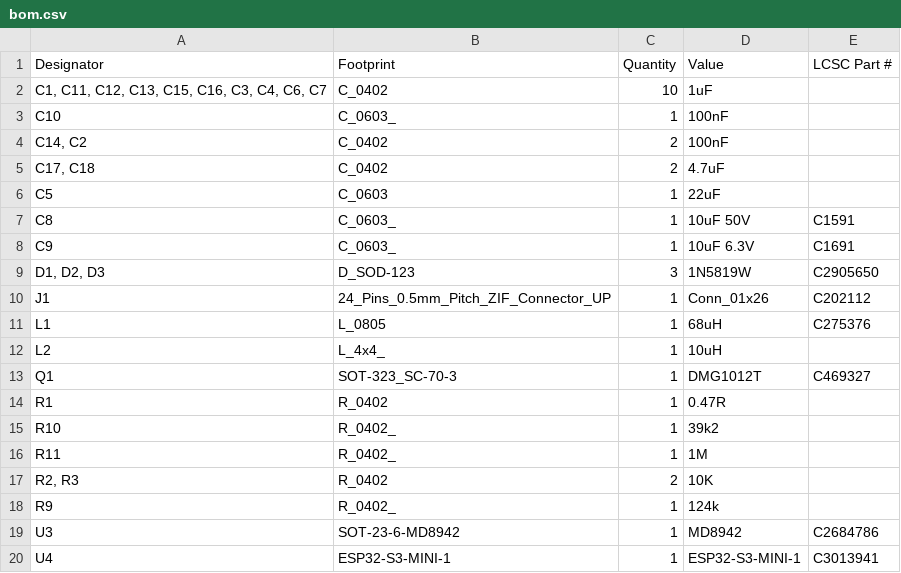
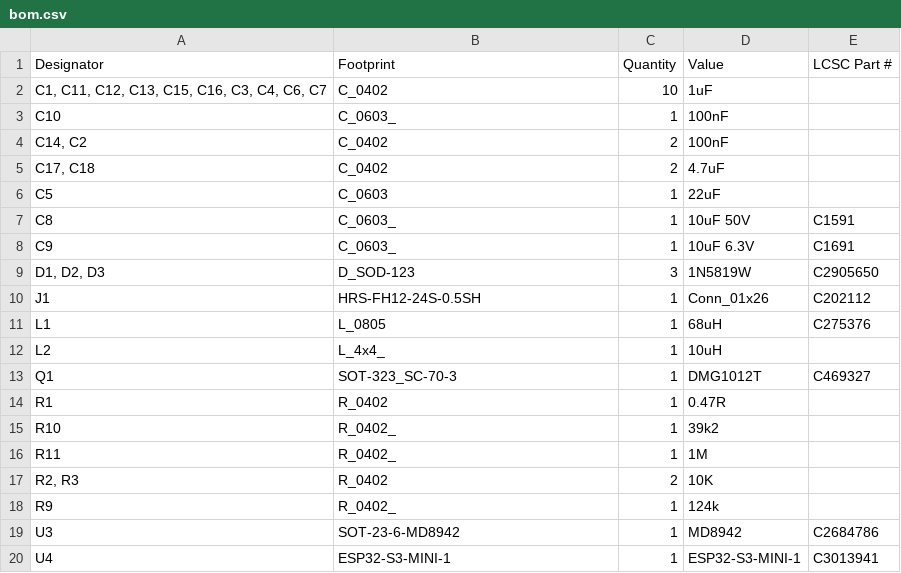
Before and after one commit to revk/ESP32-Doorbell, a CSV file: PCB/EPD75/production/bom.csv, drawn as a sheet.

```diff
--- a/PCB/EPD75/production/bom.csv
+++ b/PCB/EPD75/production/bom.csv
@@ -9,3 +9,3 @@ C9,C_0603_,1,10uF 6.3V,C1691
 "D1, D2, D3",D_SOD-123,3,1N5819W,C2905650
-J1,24_Pins_0.5mm_Pitch_ZIF_Connector_UP,1,Conn_01x26,C202112
+J1,HRS-FH12-24S-0.5SH,1,Conn_01x26,C202112
 L1,L_0805,1,68uH,C275376
```
Also changed, not shown: PCB/EPD75/production/positions.csv, 11 other files.
